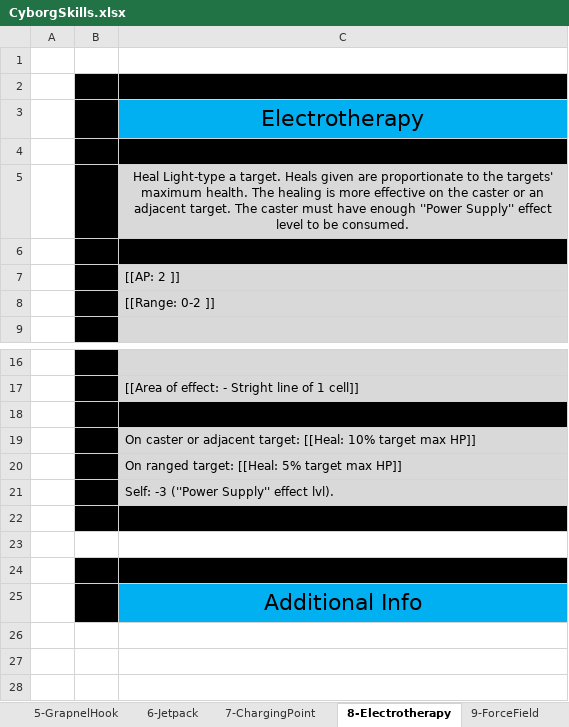
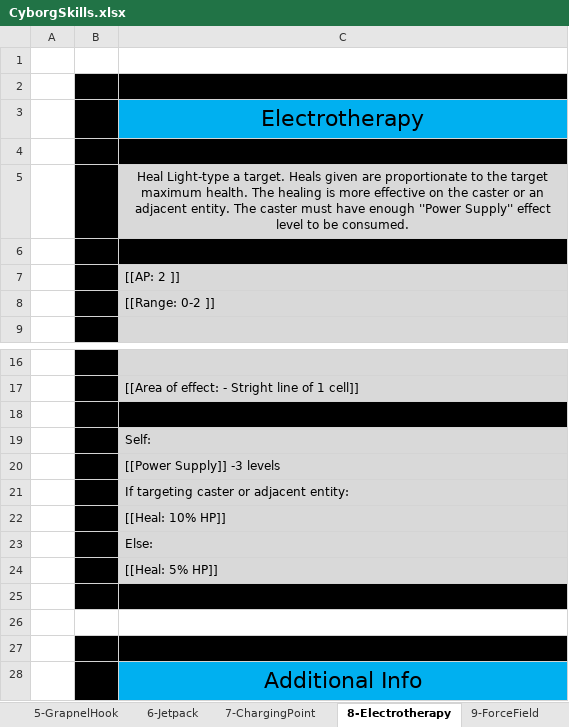
Before and after one commit to opachot/BattleForVoxturia, an Excel workbook: GameDesign/Class/_Done/10-Cyborg/Documentation/CyborgSkills.xlsx, sheet 8-Electrotherapy, drawn as a sheet; only a part is shown, gaps mark what is left out; values as stored, in another font and other column widths than the file's, no borders; the diff names each change by its address in the sheet, - before the commit and + after, or states it on an @@ line.

```diff
--- a/GameDesign/Class/_Done/10-Cyborg/Documentation/CyborgSkills.xlsx (sheet 8-Electrotherapy)
+++ b/GameDesign/Class/_Done/10-Cyborg/Documentation/CyborgSkills.xlsx (sheet 8-Electrotherapy)
-C5: …to the targets' maximum health. The healing is more effective on the caster or an adjacent target. The caster…
+C5: …to the target maximum health. The healing is more effective on the caster or an adjacent entity. The caster…
-C19: On caster or adjacent target: [[Heal: 10% target max HP]]
+C19: Self:
-C20: On ranged target: [[Heal: 5% target max HP]]
+C20: [[Power Supply]] -3 levels
-C21: Self: -3 (''Power Supply'' effect lvl).
+C21: If targeting caster or adjacent entity:
+row 22:  |  | [[Heal: 10% HP]]
+row 23:  |  | Else:
+row 24:  |  | [[Heal: 5% HP]]
```
Also changed, not shown: sheet 7-ChargingPoint, sheet 6-Jetpack, sheet 1-Recharge, sheet 3-CyberSlash, sheet 2-SupercapacitorBlow, sheet 9-ForceField, 3 more sheets, GameDesign/Stats_and_Effect_List.xlsx.
